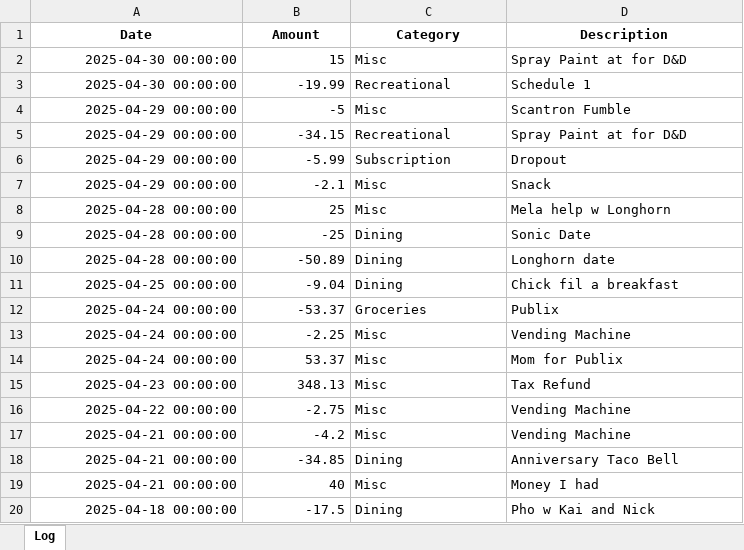
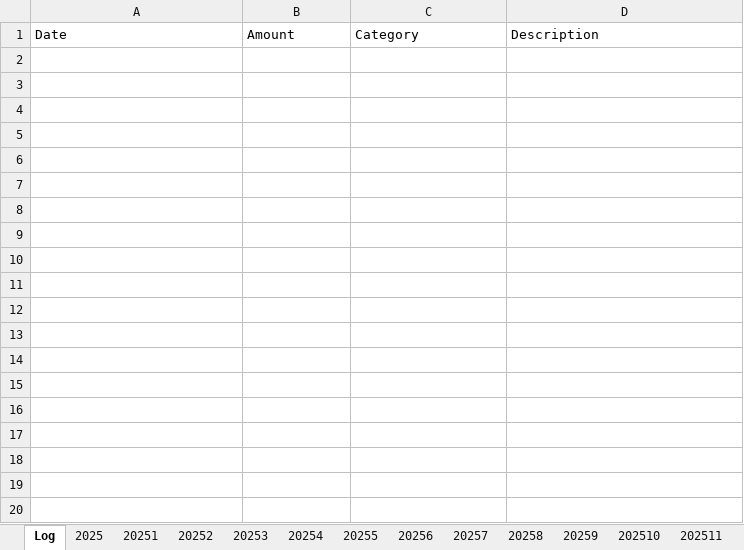
Before and after one commit to Codster177/Budget-Project, an Excel workbook: Tracker.xlsx, sheet Log, drawn as a sheet; values as stored, in another font and other column widths than the file's, no borders; the diff names each change by its address in the sheet, - before the commit and + after, or states it on an @@ line.

```diff
--- a/Tracker.xlsx (sheet Log)
+++ b/Tracker.xlsx (sheet Log)
+sheet tab: 2025
+sheet tab: 20251
+sheet tab: 20252
+sheet tab: 20253
+sheet tab: 20254
+sheet tab: 20255
+sheet tab: 20256
+sheet tab: 20257
+sheet tab: 20258
+sheet tab: 20259
+sheet tab: 202510
+sheet tab: 202511
@@ A1:D1 bold: on → off, alignment: center → left @@
-row 2: 2025-04-30 00:00:00 | 15 | Misc | Spray Paint at for D&D
-row 3: 2025-04-30 00:00:00 | -19.99 | Recreational | Schedule 1
-row 4: 2025-04-29 00:00:00 | -5 | Misc | Scantron Fumble
-row 5: 2025-04-29 00:00:00 | -34.15 | Recreational | Spray Paint at for D&D
-row 6: 2025-04-29 00:00:00 | -5.99 | Subscription | Dropout
-row 7: 2025-04-29 00:00:00 | -2.1 | Misc | Snack
-row 8: 2025-04-28 00:00:00 | 25 | Misc | Mela help w Longhorn
-row 9: 2025-04-28 00:00:00 | -25 | Dining | Sonic Date
-row 10: 2025-04-28 00:00:00 | -50.89 | Dining | Longhorn date
-row 11: 2025-04-25 00:00:00 | -9.04 | Dining | Chick fil a breakfast
-row 12: 2025-04-24 00:00:00 | -53.37 | Groceries | Publix
-row 13: 2025-04-24 00:00:00 | -2.25 | Misc | Vending Machine
-row 14: 2025-04-24 00:00:00 | 53.37 | Misc | Mom for Publix
-row 15: 2025-04-23 00:00:00 | 348.13 | Misc | Tax Refund
-row 16: 2025-04-22 00:00:00 | -2.75 | Misc | Vending Machine
-row 17: 2025-04-21 00:00:00 | -4.2 | Misc | Vending Machine
-row 18: 2025-04-21 00:00:00 | -34.85 | Dining | Anniversary Taco Bell
-row 19: 2025-04-21 00:00:00 | 40 | Misc | Money I had
-row 20: 2025-04-18 00:00:00 | -17.5 | Dining | Pho w Kai and Nick
```
Also changed, not shown: other sheet tabs, 4 other files.
